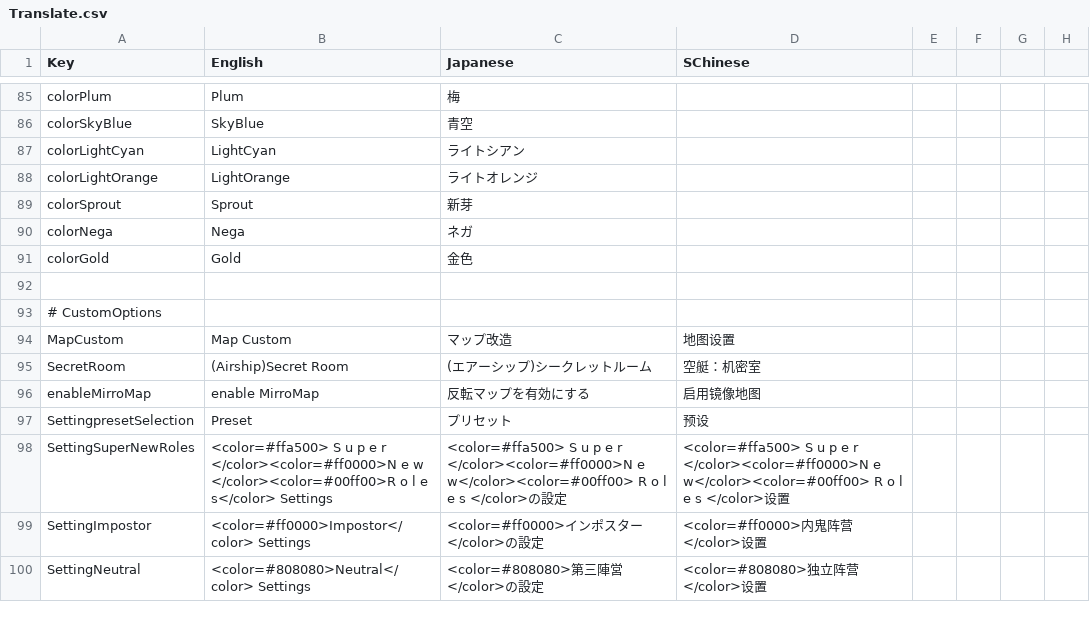
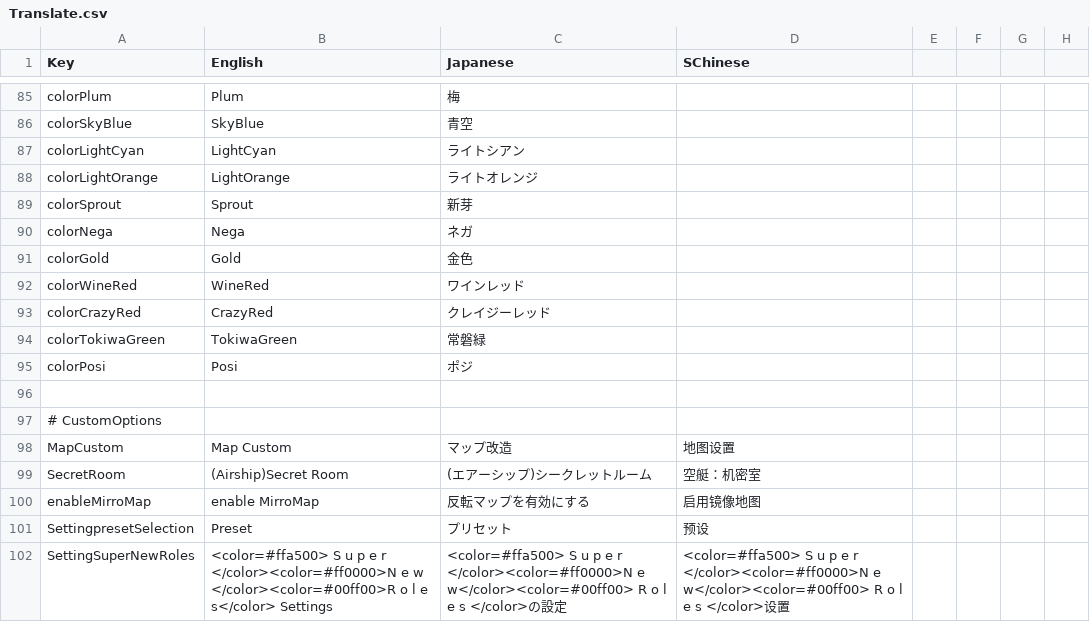
Before and after one commit to SuperNewRoles/SuperNewRoles, a CSV file: SuperNewRoles/Resources/Translate.csv, drawn as a sheet; only a part is shown, gaps mark what is left out; the shorter side is filled out with more unchanged rows; the diff names each change by its address in the sheet, - before the commit and + after, or states it on an @@ line.

Commit message:
新規カスタムカラー4色と追加 ・fixブランチのカラー調整をチェリーピックしています ・「ポジ」「ワインレッド」「クレイジーレッド」「常磐緑」の暗色中心の追加

```diff
--- a/SuperNewRoles/Resources/Translate.csv
+++ b/SuperNewRoles/Resources/Translate.csv
+row 92: colorWineRed | WineRed | ワインレッド
+row 93: colorCrazyRed | CrazyRed | クレイジーレッド
+row 94: colorTokiwaGreen | TokiwaGreen | 常磐緑
+row 95: colorPosi | Posi | ポジ
```
Also changed, not shown: 1 other file.
